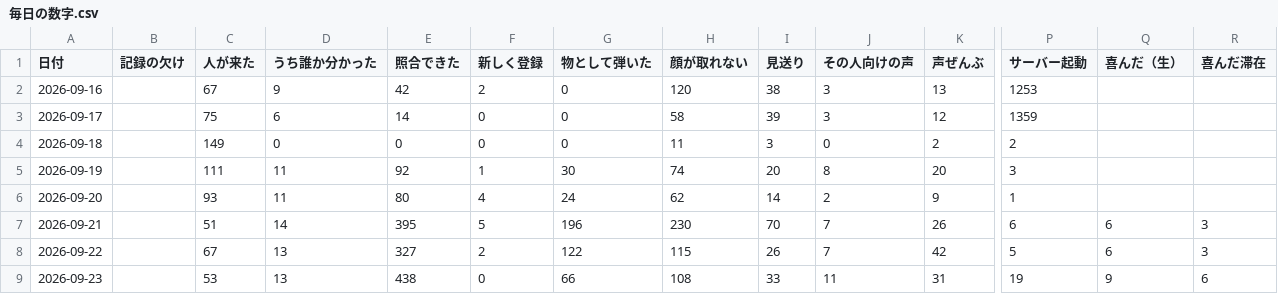
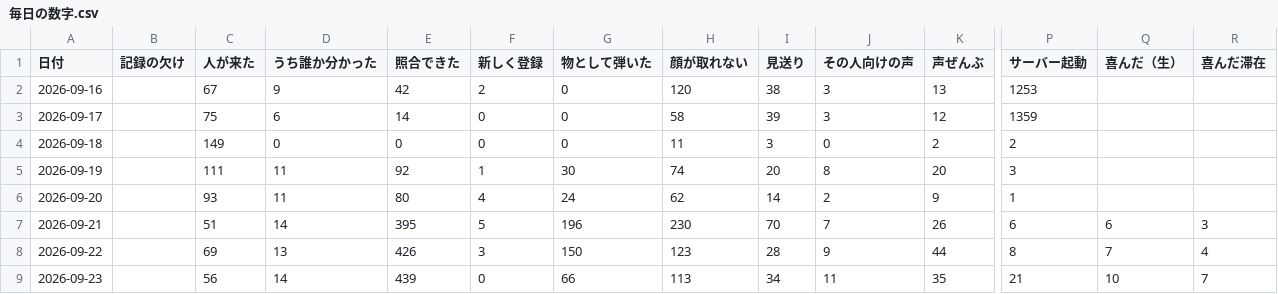
Before and after one commit to kengiftology/arigato, a CSV file: docs/毎日の数字.csv, drawn as a sheet; only a part is shown, gaps mark what is left out; the diff names each change by its address in the sheet, - before the commit and + after, or states it on an @@ line.

```diff
--- a/docs/毎日の数字.csv
+++ b/docs/毎日の数字.csv
-C8 (人が来た): 67
+C8 (人が来た): 69
-E8 (照合できた): 327
+E8 (照合できた): 426
-F8 (新しく登録): 2
+F8 (新しく登録): 3
-G8 (物として弾いた): 122
+G8 (物として弾いた): 150
-H8 (顔が取れない): 115
+H8 (顔が取れない): 123
-I8 (見送り): 26
+I8 (見送り): 28
-J8 (その人向けの声): 7
+J8 (その人向けの声): 9
-K8 (声ぜんぶ): 42
+K8 (声ぜんぶ): 44
-P8 (サーバー起動): 5
+P8 (サーバー起動): 8
-Q8 (喜んだ（生）): 6
+Q8 (喜んだ（生）): 7
-R8 (喜んだ滞在): 3
+R8 (喜んだ滞在): 4
-C9 (人が来た): 53
+C9 (人が来た): 56
-D9 (うち誰か分かった): 13
+D9 (うち誰か分かった): 14
-E9 (照合できた): 438
+E9 (照合できた): 439
-H9 (顔が取れない): 108
+H9 (顔が取れない): 113
-I9 (見送り): 33
+I9 (見送り): 34
-K9 (声ぜんぶ): 31
+K9 (声ぜんぶ): 35
-P9 (サーバー起動): 19
+P9 (サーバー起動): 21
-Q9 (喜んだ（生）): 9
+Q9 (喜んだ（生）): 10
-R9 (喜んだ滞在): 6
+R9 (喜んだ滞在): 7
```
Also changed, not shown: 1 other file.
